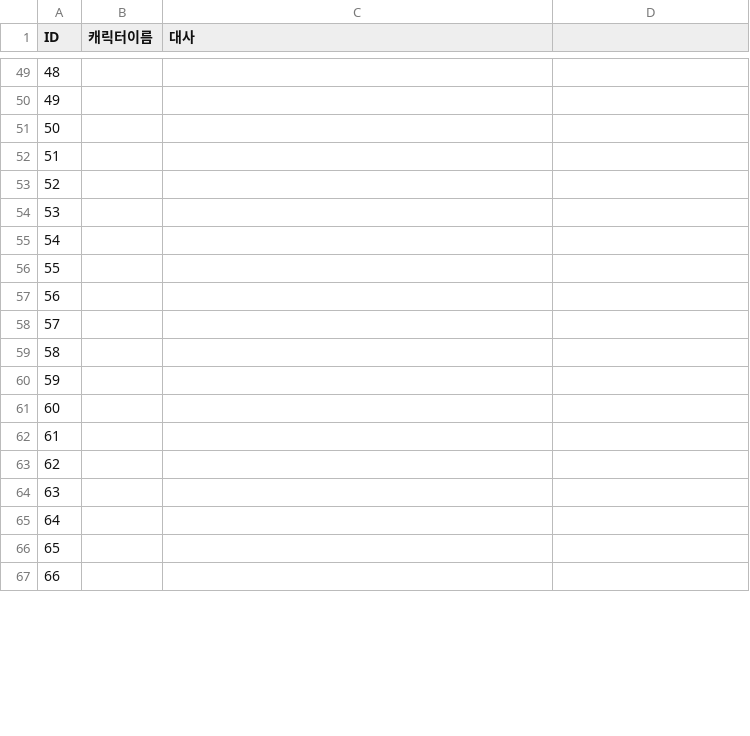
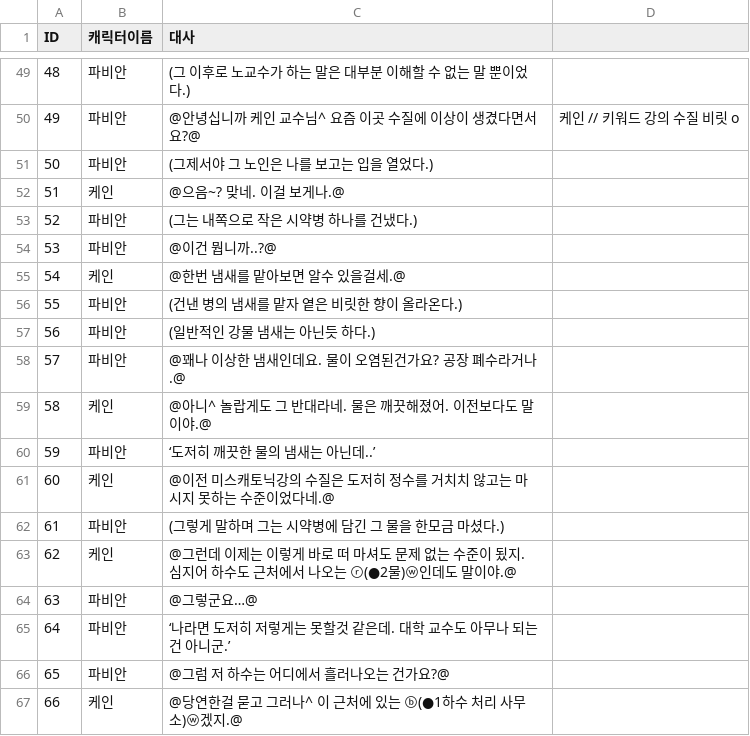
Before and after one commit to coolblue1853/SCoW, a CSV file: Assets/Asset/Asset/Resources/1st_Riverside.csv, drawn as a sheet; only a part is shown, gaps mark what is left out; the diff covers the shown part only.

```diff
--- a/Assets/Asset/Asset/Resources/1st_Riverside.csv
+++ b/Assets/Asset/Asset/Resources/1st_Riverside.csv
@@ -49,19 +49,19 @@ ID,캐릭터이름,대사,
-48,,,
-49,,,
-50,,,
-51,,,
-52,,,
-53,,,
-54,,,
-55,,,
-56,,,
-57,,,
-58,,,
-59,,,
-60,,,
-61,,,
-62,,,
-63,,,
-64,,,
-65,,,
-66,,,
+48,파비안,(그 이후로 노교수가 하는 말은 대부분 이해할 수 없는 말 뿐이었다.),
+49,파비안,@안녕십니까 케인 교수님^ 요즘 이곳 수질에 이상이 생겼다면서요?@,케인 // 키워드 강의 수질 비릿 o
+50,파비안,(그제서야 그 노인은 나를 보고는 입을 열었다.),
+51,케인,@으음~? 맞네. 이걸 보게나.@,
+52,파비안,(그는 내쪽으로 작은 시약병 하나를 건냈다.),
+53,파비안,@이건 뭡니까..?@,
+54,케인,@한번 냄새를 맡아보면 알수 있을걸세.@,
+55,파비안,(건낸 병의 냄새를 맡자 옅은 비릿한 향이 올라온다.),
+56,파비안,(일반적인 강물 냄새는 아닌듯 하다.),
+57,파비안,@꽤나 이상한 냄새인데요. 물이 오염된건가요? 공장 폐수라거나.@,
+58,케인,@아니^ 놀랍게도 그 반대라네. 물은 깨끗해졌어. 이전보다도 말이야.@,
+59,파비안,‘도저히 깨끗한 물의 냄새는 아닌데..’,
+60,케인,@이전 미스캐토닉강의 수질은 도저히 정수를 거치치 않고는 마시지 못하는 수준이었다네.@,
+61,파비안,(그렇게 말하며 그는 시약병에 담긴 그 물을 한모금 마셨다.),
+62,케인,@그런데 이제는 이렇게 바로 떠 마셔도 문제 없는 수준이 됬지. 심지어 하수도 근처에서 나오는 ⓡ(●2물)ⓦ인데도 말이야.@,
+63,파비안,@그렇군요…@,
+64,파비안,‘나라면 도저히 저렇게는 못할것 같은데. 대학 교수도 아무나 되는건 아니군.’,
+65,파비안,@그럼 저 하수는 어디에서 흘러나오는 건가요?@,
+66,케인,@당연한걸 묻고 그러나^ 이 근처에 있는 ⓑ(●1하수 처리 사무소)ⓦ겠지.@,
```
Also changed, not shown: 47 edited cells elsewhere in this file, Assets/Asset/Asset/Resources/1st_Client'sHouse.csv, Assets/Asset/Asset/Resources/1st_DailyNews.csv, 11 other files.
